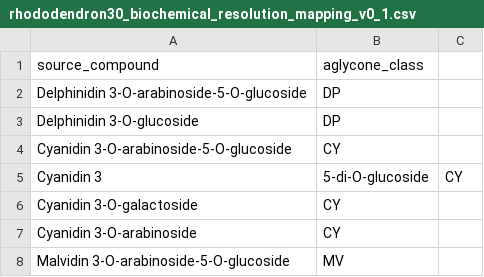
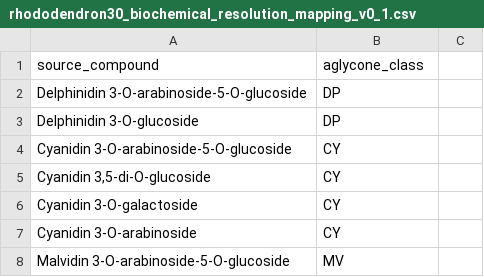
Before and after one commit to zuizui0223/chun, a CSV file: data/rhododendron30_biochemical_resolution_mapping_v0_1.csv, drawn as a sheet.

Commit message:
Quote comma-containing Rhododendron compound label

```diff
--- a/data/rhododendron30_biochemical_resolution_mapping_v0_1.csv
+++ b/data/rhododendron30_biochemical_resolution_mapping_v0_1.csv
@@ -4,3 +4,3 @@ Delphinidin 3-O-glucoside,DP
 Cyanidin 3-O-arabinoside-5-O-glucoside,CY
-Cyanidin 3,5-di-O-glucoside,CY
+"Cyanidin 3,5-di-O-glucoside",CY
 Cyanidin 3-O-galactoside,CY
```
